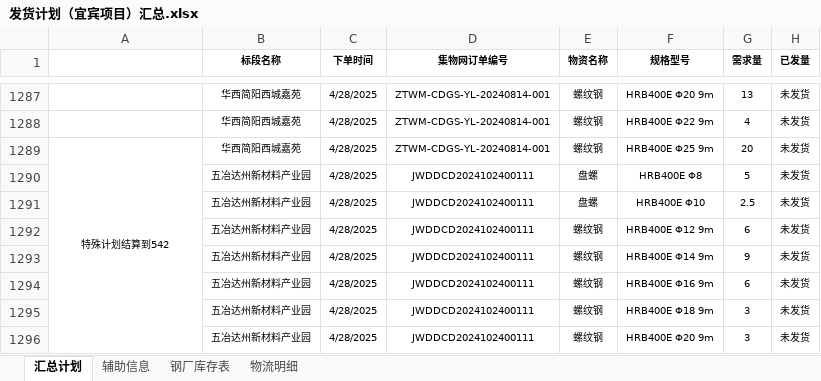
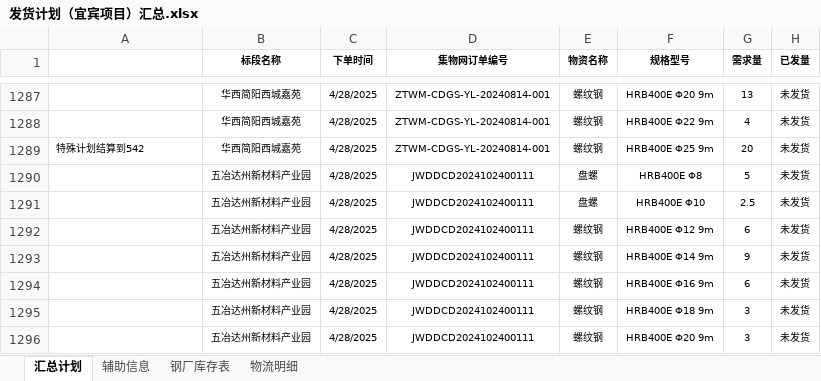
Before and after one commit to monizhou/TVBOX, an Excel workbook: 发货计划（宜宾项目）汇总.xlsx, sheet 汇总计划, drawn as a sheet; only a part is shown, gaps mark what is left out; values as stored, in another font and other column widths than the file's, no borders; conditional formats not drawn; the diff names each change by its address in the sheet, - before the commit and + after, or states it on an @@ line.

```diff
--- a/发货计划（宜宾项目）汇总.xlsx (sheet 汇总计划)
+++ b/发货计划（宜宾项目）汇总.xlsx (sheet 汇总计划)
-A1289 alignment: center
+A1289 alignment: left
-A1289:A1296 merged
```
Also changed, not shown: 2 other files.
